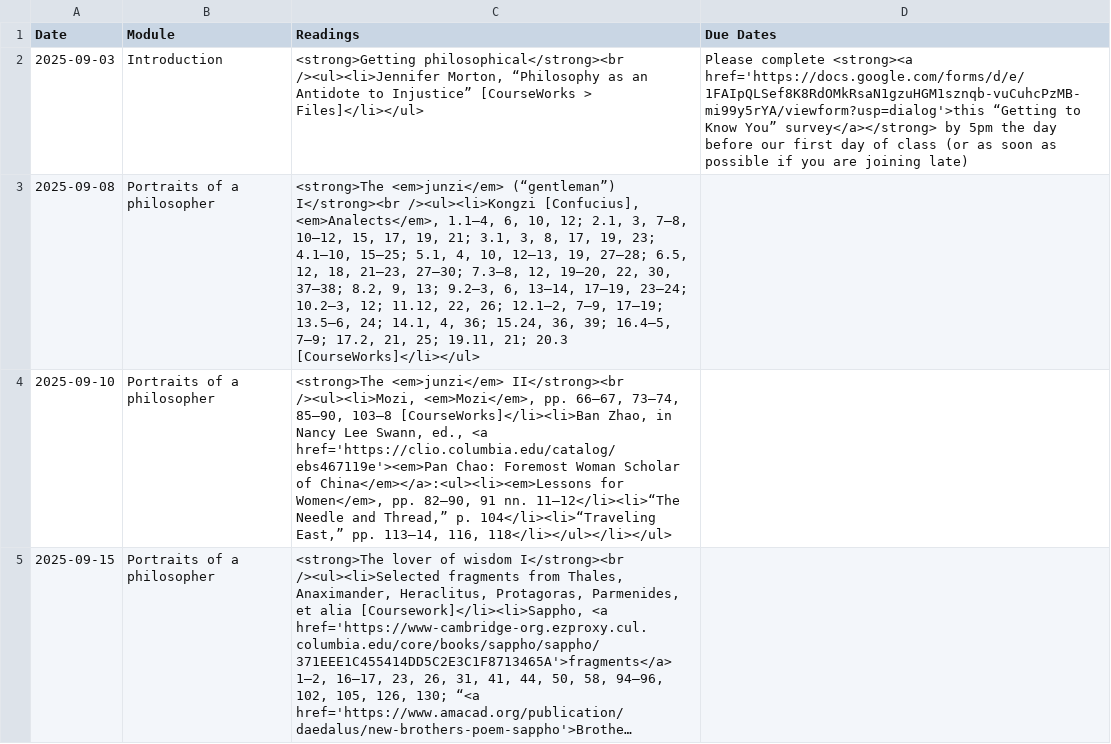
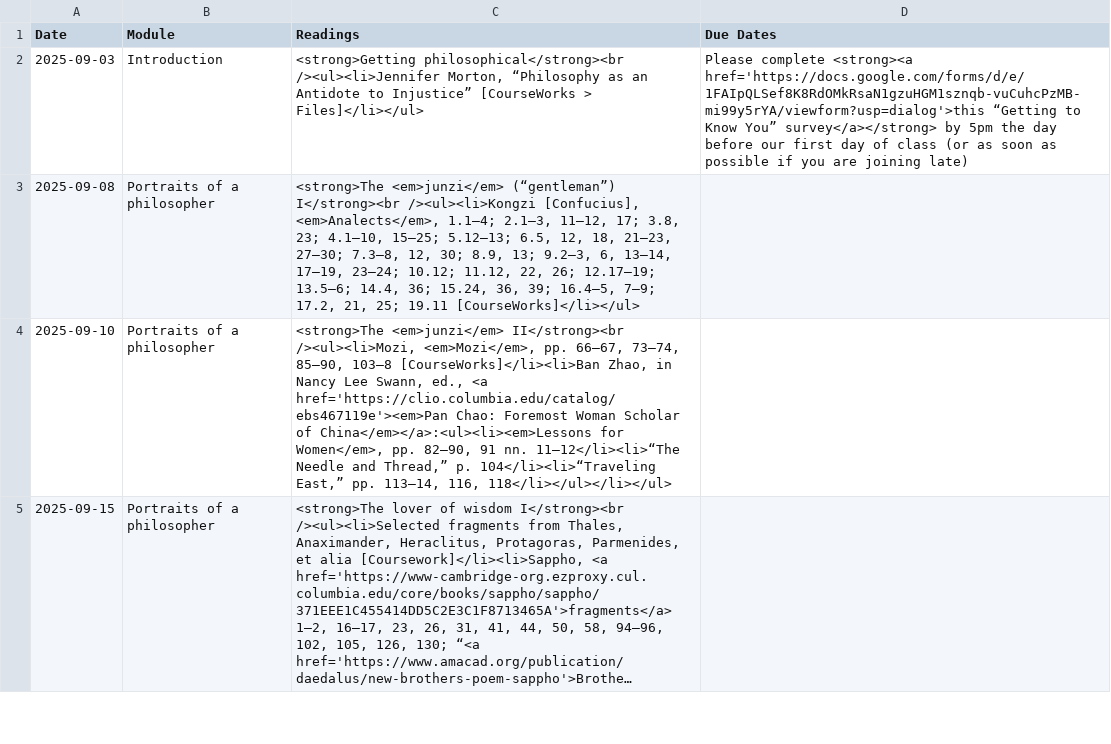
Before and after one commit to dingherself/intro, a CSV file: _data/schedule.csv, drawn as a sheet; only a part is shown; long unchanged cells end in ….

Commit message:
streamline

```diff
--- a/_data/schedule.csv
+++ b/_data/schedule.csv
@@ -2,3 +2,3 @@ Date,Module,Readings,Due Dates
 2025-09-03,Introduction,"<strong>Getting philosophical</strong><br /><ul><li>Jennifer Morton, “Philosophy as an Antidote to Injustice” [CourseWorks > Files]</li></ul>","Please complete <strong><a href='https://docs.google.com/forms/d/e/1FAIpQLSef8K8RdOMkRsaN1gzuHGM1sznqb-vuCuhcPzMB-mi99y5rYA/viewform?usp=dialog'>this “Getting to Know You” survey</a></strong> by 5pm the day before our first day of class (or as soon as possible if you are joining late)"
-2025-09-08,Portraits of a philosopher,"<strong>The <em>junzi</em> (“gentleman”) I</strong><br /><ul><li>Kongzi [Confucius], <em>Analects</em>, 1.1–4, 6, 10, 12; 2.1, 3, 7–8, 10–12, 15, 17, 19, 21; 3.1, 3, 8, 17, 19, 23; 4.1–10, 15–25; 5.1, 4, 10, 12–13, 19, 27–28; 6.5, 12, 18, 21–23, 27–30; 7.3–8, 12, 19–20, 22, 30, 37–38; 8.2, 9, 13; 9.2–3, 6, 13–14, 17–19, 23–24; 10.2–3, 12; 11.12, 22, 26; 12.1–2, 7–9, 17–19; 13.5–6, 24; 14.1, 4, 36; 15.24, 36, 39; 16.4–5, 7–9; 17.2, 21, 25; 19.11, 21; 20.3 [CourseWorks]</li></ul>",
+2025-09-08,Portraits of a philosopher,"<strong>The <em>junzi</em> (“gentleman”) I</strong><br /><ul><li>Kongzi [Confucius], <em>Analects</em>, 1.1–4; 2.1–3, 11–12, 17; 3.8, 23; 4.1–10, 15–25; 5.12–13; 6.5, 12, 18, 21–23, 27–30; 7.3–8, 12, 30; 8.9, 13; 9.2–3, 6, 13–14, 17–19, 23–24; 10.12; 11.12, 22, 26; 12.17–19; 13.5–6; 14.4, 36; 15.24, 36, 39; 16.4–5, 7–9; 17.2, 21, 25; 19.11 [CourseWorks]</li></ul>",
 2025-09-10,Portraits of a philosopher,"<strong>The <em>junzi</em> II</strong><br /><ul><li>Mozi, <em>Mozi</em>, pp. 66–67, 73–74, 85–90, 103–8 [CourseWorks]</li><li>Ban Zhao, in Nancy Lee Swann, ed., <a href='https://clio.columbia.edu/catalog/ebs467119e'><em>Pan Chao: Foremost Woman Scholar of China</em></a>:<ul><li><em>Lessons for Women</em>, pp. 82–90, 91 nn. 11–12</li><li>“The Needle and Thread,” p. 104</li><li>“Traveling East,” pp. 113–14, 116, 118</li></ul></li></ul>",
```
